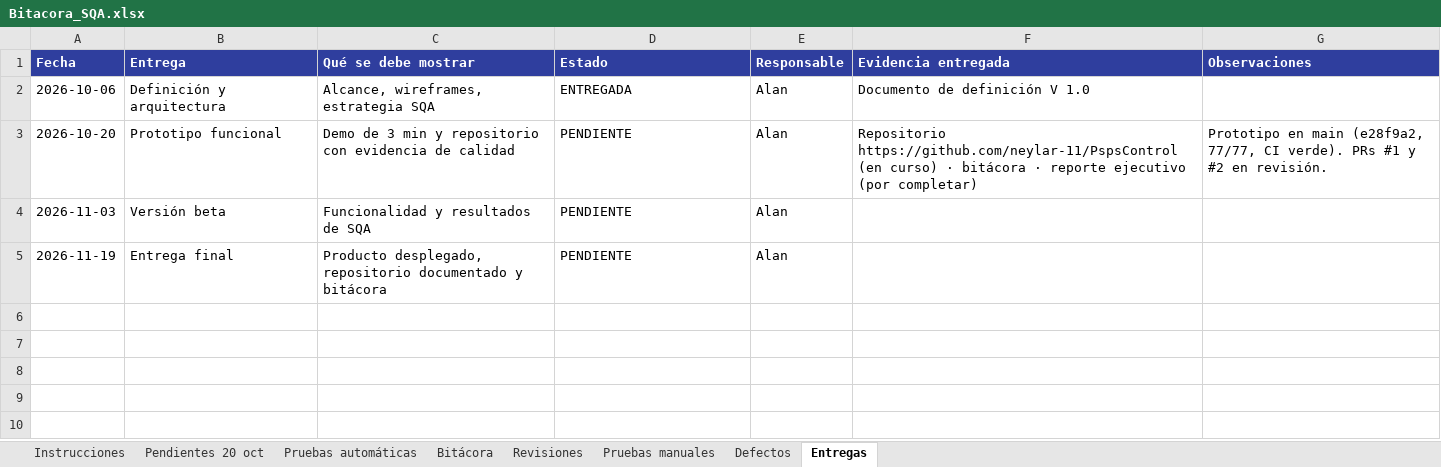
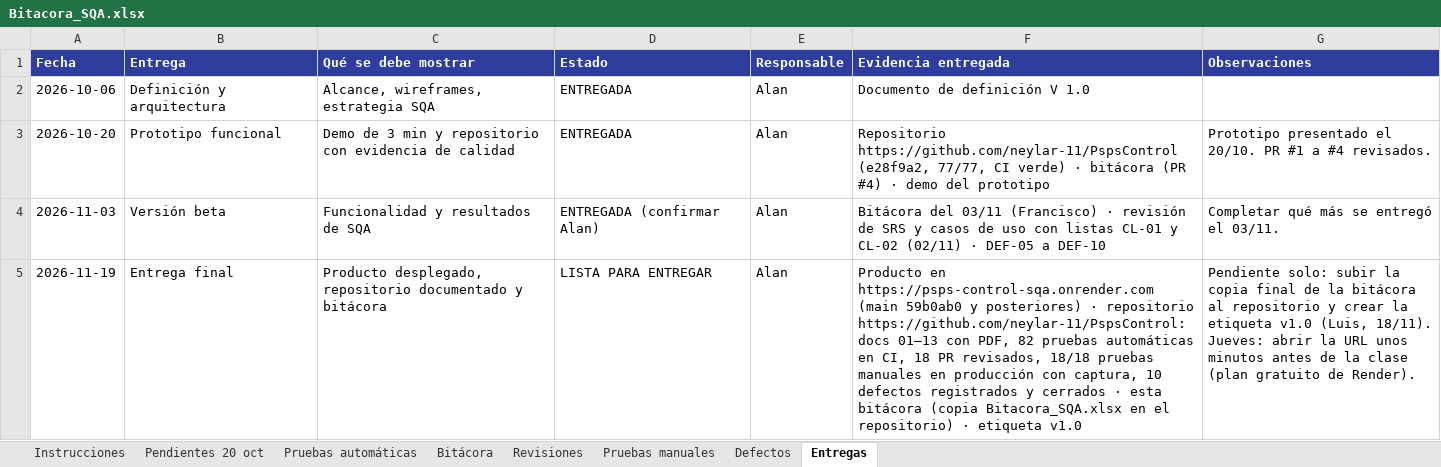
Before and after one commit to neylar-11/PspsControl, an Excel workbook: Bitacora_SQA.xlsx, sheet Entregas, drawn as a sheet; values as stored, in another font and other column widths than the file's, no borders; charts and pictures not drawn; the diff names each change by its address in the sheet, - before the commit and + after, or states it on an @@ line.

Commit message:
Bitacora SQA final (18/11) y reporte ejecutivo con cifras de la entrega

```diff
--- a/Bitacora_SQA.xlsx (sheet Entregas)
+++ b/Bitacora_SQA.xlsx (sheet Entregas)
-D3 (Estado): PENDIENTE
+D3 (Estado): ENTREGADA
-F3 (Evidencia entregada): Repositorio https://github.com/neylar-11/PspsControl (en curso) · bitácora · reporte ejecutivo (por completar)
+F3 (Evidencia entregada): Repositorio https://github.com/neylar-11/PspsControl (e28f9a2, 77/77, CI verde) · bitácora (PR #4) · demo del prototipo
-G3 (Observaciones): Prototipo en main (e28f9a2, 77/77, CI verde). PRs #1 y #2 en revisión.
+G3 (Observaciones): Prototipo presentado el 20/10. PR #1 a #4 revisados.
-D4 (Estado): PENDIENTE
+D4 (Estado): ENTREGADA (confirmar Alan)
-F4 (Evidencia entregada): (empty)
+F4 (Evidencia entregada): Bitácora del 03/11 (Francisco) · revisión de SRS y casos de uso con listas CL-01 y CL-02 (02/11) · DEF-05 a DEF-10
-G4 (Observaciones): (empty)
+G4 (Observaciones): Completar qué más se entregó el 03/11.
-D5 (Estado): PENDIENTE
+D5 (Estado): LISTA PARA ENTREGAR
-F5 (Evidencia entregada): (empty)
+F5 (Evidencia entregada): Producto en https://psps-control-sqa.onrender.com (main 59b0ab0 y posteriores) · repositorio https://github.com/neylar-11/PspsControl: docs 01–13 con PDF, 82 pruebas automáticas en CI, 18 PR revisados, 18/18 pruebas manuales en producción con captura, 10 defectos registrados y cerrados · esta bitácora (copia Bitacora_SQA.xlsx en el repositorio) · etiqueta v1.0
-G5 (Observaciones): (empty)
+G5 (Observaciones): Pendiente solo: subir la copia final de la bitácora al repositorio y crear la etiqueta v1.0 (Luis, 18/11). Jueves: abrir la URL unos minutos antes de la clase (plan gratuito de Render).
```
Also changed, not shown: sheet Bitácora, sheet Revisiones, sheet Defectos, sheet Pruebas manuales, sheet Pruebas automáticas, sheet Pendientes 20 oct, 1 more sheet, 2 other files.
